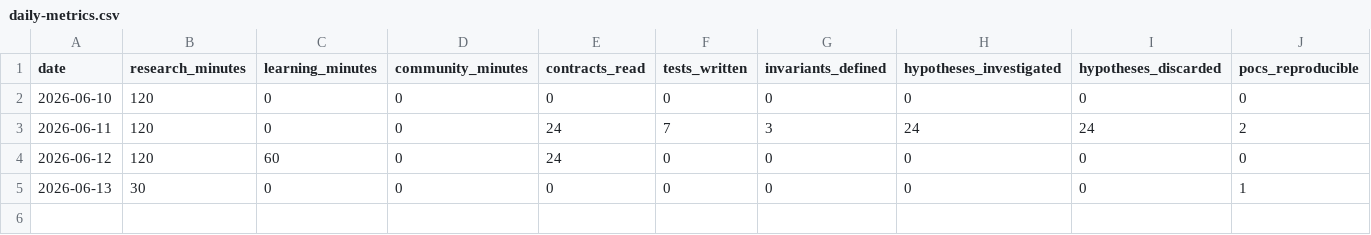
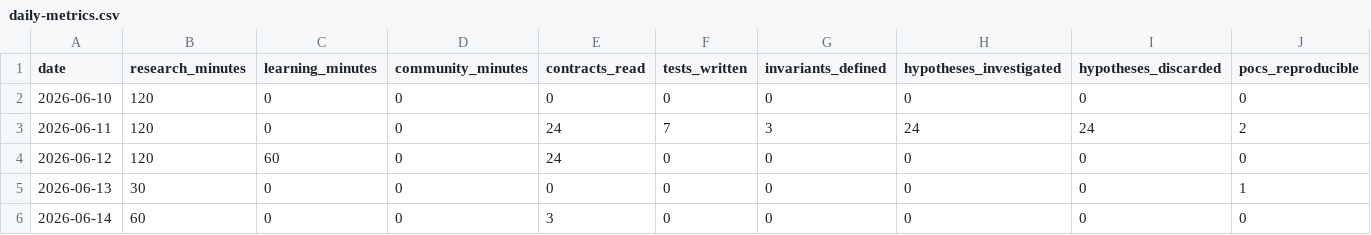
Before and after one commit to alva-p/sr-summer-2026, a CSV file: data/daily-metrics.csv, drawn as a sheet; only a part is shown; rows hold the shown columns only; the diff names each change by its address in the sheet, - before the commit and + after, or states it on an @@ line.

Commit message:
Add Day 5 journal entry (optional weekend session, Week 1 work brought forward)

```diff
--- a/data/daily-metrics.csv
+++ b/data/daily-metrics.csv
+row 6: 2026-06-14 | 60 | 0 | 0 | 3 | 0 | 0 | 0 | 0 | 0
```
Also changed, not shown: 2 other files.
